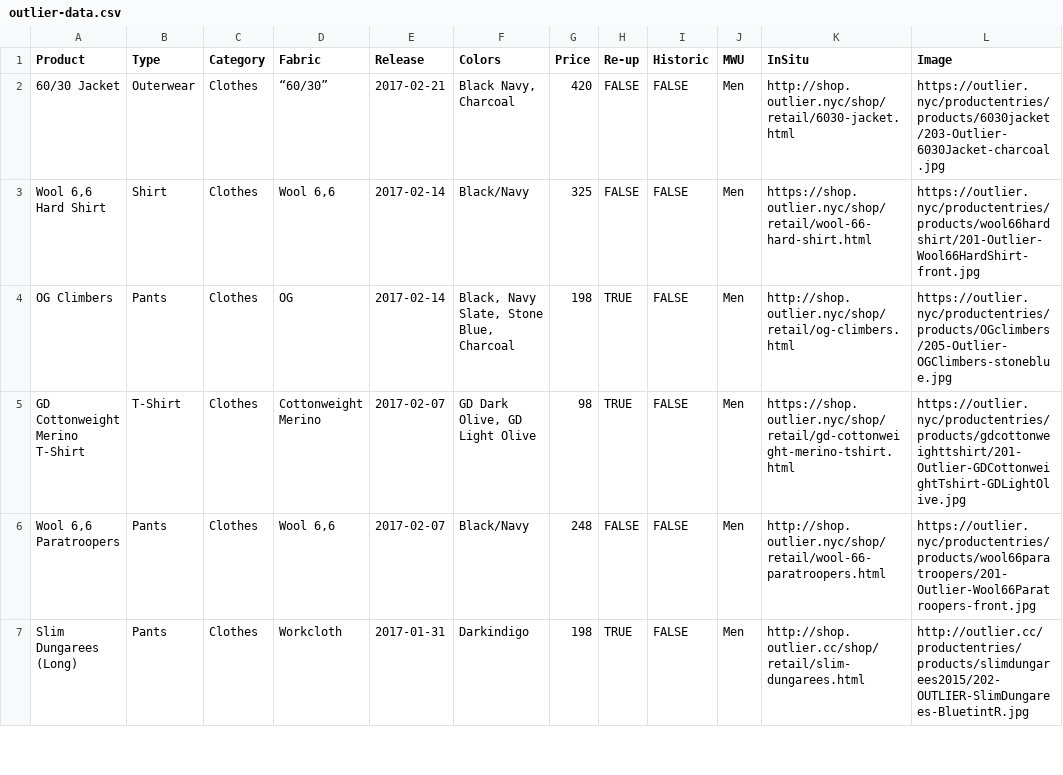
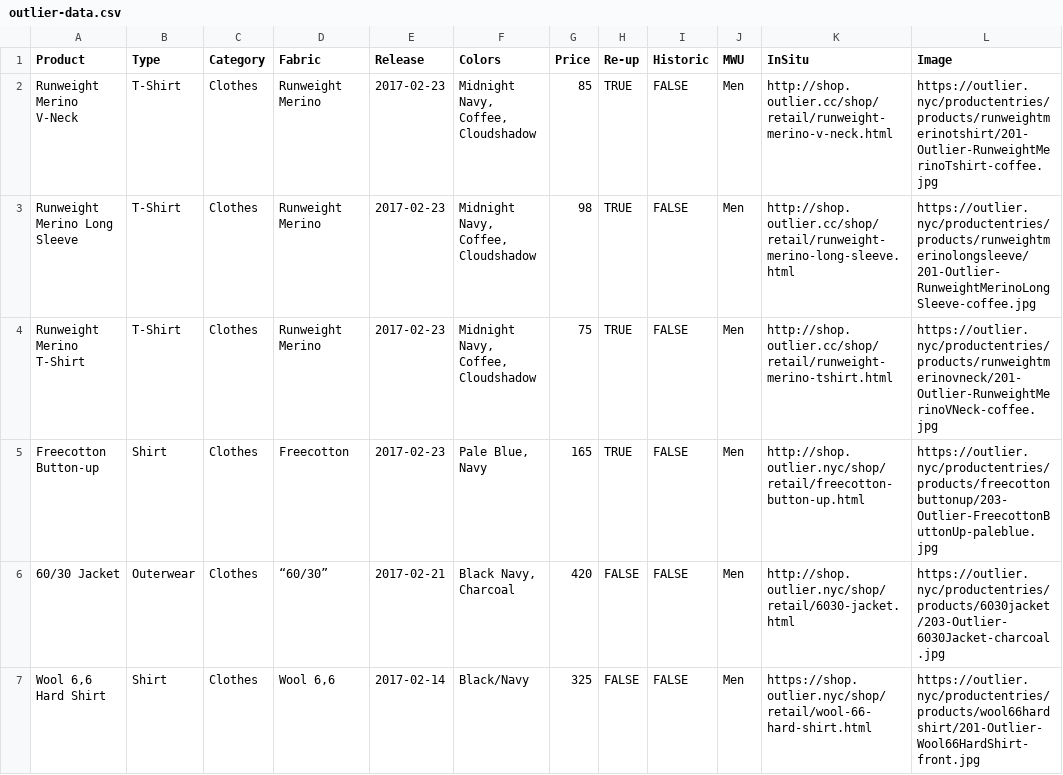
Before and after one commit to ciyer/outlier, a CSV file: src/outlier-data.csv, drawn as a sheet; only a part is shown; the shorter side is filled out with more unchanged rows.

Commit message:
2017-02-23 Reups.

```diff
--- a/src/outlier-data.csv
+++ b/src/outlier-data.csv
@@ -1,2 +1,6 @@
 Product,Type,Category,Fabric,Release,Colors,Price,Re-up,Historic,MWU,InSitu,Image
+Runweight Merino V-Neck,T-Shirt,Clothes,Runweight Merino,2017-02-23,"Midnight Navy, Coffee, Cloudshadow",85,TRUE,FALSE,Men,http://shop.outlier.cc/shop/retail/runweight-merino-v-neck.html,https://outlier.nyc/productentries/products/runweightmerinotshirt/201-Outlier-RunweightMerinoTshirt-coffee.jpg
+Runweight Merino Long Sleeve,T-Shirt,Clothes,Runweight Merino,2017-02-23,"Midnight Navy, Coffee, Cloudshadow",98,TRUE,FALSE,Men,http://shop.outlier.cc/shop/retail/runweight-merino-long-sleeve.html,https://outlier.nyc/productentries/products/runweightmerinolongsleeve/201-Outlier-RunweightMerinoLongSleeve-coffee.jpg
+Runweight Merino T-Shirt,T-Shirt,Clothes,Runweight Merino,2017-02-23,"Midnight Navy, Coffee, Cloudshadow",75,TRUE,FALSE,Men,http://shop.outlier.cc/shop/retail/runweight-merino-tshirt.html,https://outlier.nyc/productentries/products/runweightmerinovneck/201-Outlier-RunweightMerinoVNeck-coffee.jpg
+Freecotton Button-up,Shirt,Clothes,Freecotton,2017-02-23,"Pale Blue, Navy",165,TRUE,FALSE,Men,http://shop.outlier.nyc/shop/retail/freecotton-button-up.html,https://outlier.nyc/productentries/products/freecottonbuttonup/203-Outlier-FreecottonButtonUp-paleblue.jpg
 60/30 Jacket,Outerwear,Clothes,“60/30”,2017-02-21,"Black Navy, Charcoal",420,FALSE,FALSE,Men,http://shop.outlier.nyc/shop/retail/6030-jacket.html,https://outlier.nyc/productentries/products/6030jacket/203-Outlier-6030Jacket-charcoal.jpg
```
